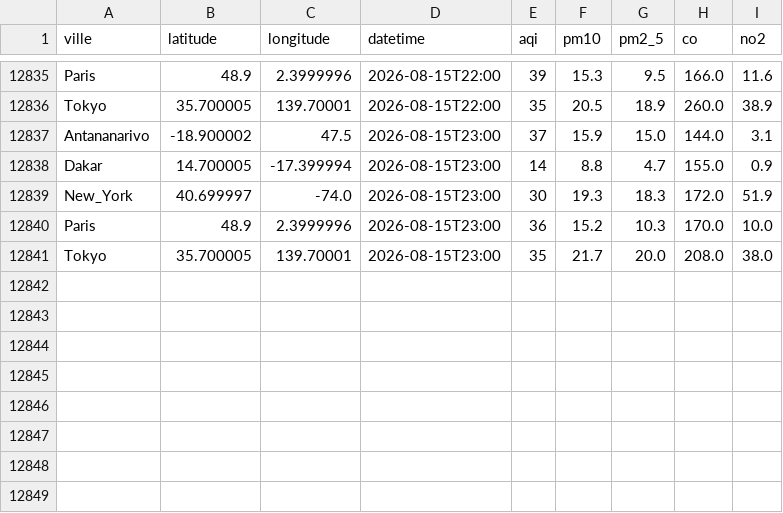
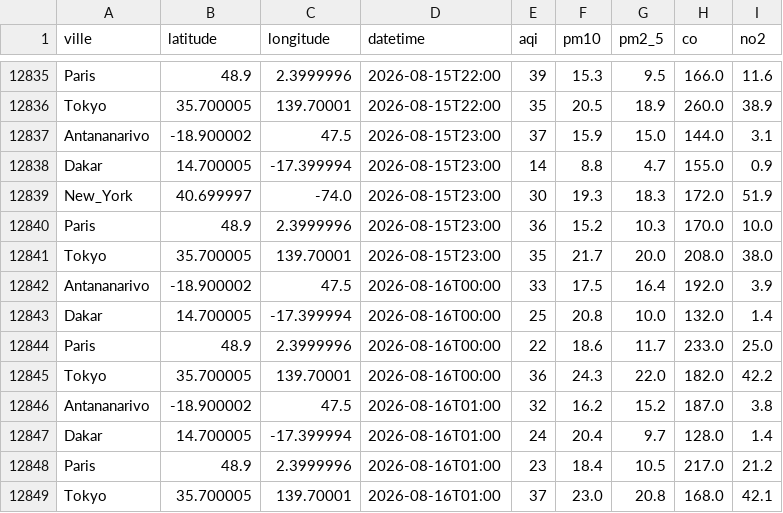
Before and after one commit to harentsoa259/DONNEE2-SquadAnalytics-1.0.1, a CSV file: data/clean/clean.csv, drawn as a sheet; only a part is shown, gaps mark what is left out; the diff names each change by its address in the sheet, - before the commit and + after, or states it on an @@ line.

```diff
--- a/data/clean/clean.csv
+++ b/data/clean/clean.csv
+row 12842: Antananarivo | -18.900002 | 47.5 | 2026-08-16T00:00 | 33 | 17.5 | 16.4 | 192.0 | 3.9
+row 12843: Dakar | 14.700005 | -17.399994 | 2026-08-16T00:00 | 25 | 20.8 | 10.0 | 132.0 | 1.4
+row 12844: Paris | 48.9 | 2.3999996 | 2026-08-16T00:00 | 22 | 18.6 | 11.7 | 233.0 | 25.0
+row 12845: Tokyo | 35.700005 | 139.70001 | 2026-08-16T00:00 | 36 | 24.3 | 22.0 | 182.0 | 42.2
+row 12846: Antananarivo | -18.900002 | 47.5 | 2026-08-16T01:00 | 32 | 16.2 | 15.2 | 187.0 | 3.8
+row 12847: Dakar | 14.700005 | -17.399994 | 2026-08-16T01:00 | 24 | 20.4 | 9.7 | 128.0 | 1.4
+row 12848: Paris | 48.9 | 2.3999996 | 2026-08-16T01:00 | 23 | 18.4 | 10.5 | 217.0 | 21.2
+row 12849: Tokyo | 35.700005 | 139.70001 | 2026-08-16T01:00 | 37 | 23.0 | 20.8 | 168.0 | 42.1
```
Also changed, not shown: 7 other files.
